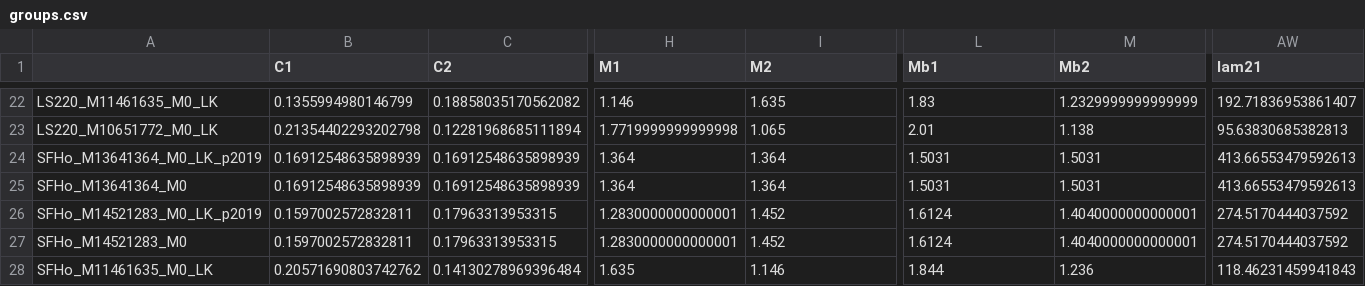
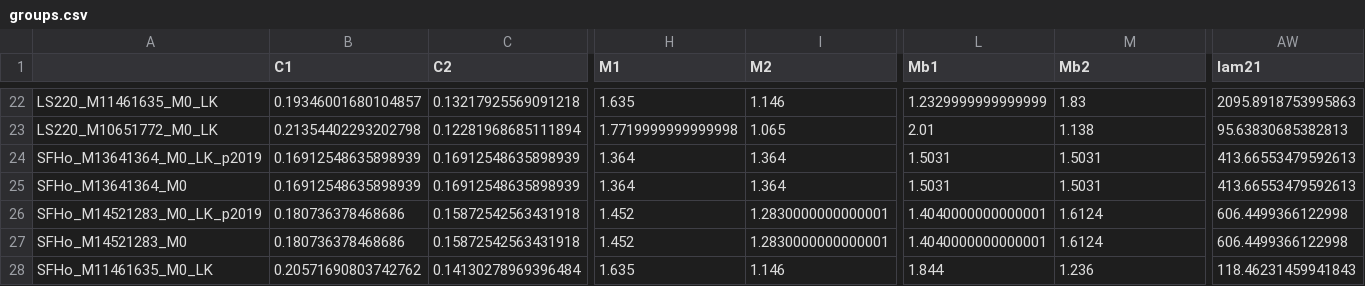
Before and after one commit to vsevolodnedora/prj_gw170817, a CSV file: datasets/groups.csv, drawn as a sheet; only a part is shown, gaps mark what is left out; the diff covers the shown part only; the diff names each change by its address in the sheet, - before the commit and + after, or states it on an @@ line.

```diff
--- a/datasets/groups.csv
+++ b/datasets/groups.csv
-B22 (C1): 0.1355994980146799
+B22 (C1): 0.19346001680104857
-C22 (C2): 0.18858035170562082
+C22 (C2): 0.13217925569091218
-H22 (M1): 1.146
+H22 (M1): 1.635
-I22 (M2): 1.635
+I22 (M2): 1.146
-L22 (Mb1): 1.83
+L22 (Mb1): 1.2329999999999999
-M22 (Mb2): 1.2329999999999999
+M22 (Mb2): 1.83
-AW22 (lam21): 192.71836953861407
+AW22 (lam21): 2095.8918753995863
-B26:B27 (C1): 0.1597002572832811
+B26:B27 (C1): 0.180736378468686
-C26:C27 (C2): 0.17963313953315
+C26:C27 (C2): 0.15872542563431918
-H26:H27 (M1): 1.2830000000000001
+H26:H27 (M1): 1.452
-I26:I27 (M2): 1.452
+I26:I27 (M2): 1.2830000000000001
-L26:L27 (Mb1): 1.6124
+L26:L27 (Mb1): 1.4040000000000001
-M26:M27 (Mb2): 1.4040000000000001
+M26:M27 (Mb2): 1.6124
-AW26:AW27 (lam21): 274.5170444037592
+AW26:AW27 (lam21): 606.4499366122998
```
Also changed, not shown: 1 moved row and 173 edited cells elsewhere in this file, datasets/models3.csv, datasets/summary_table.csv, 14 other files.
